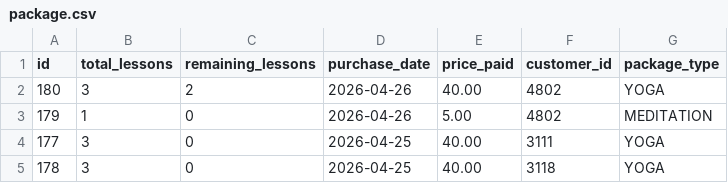
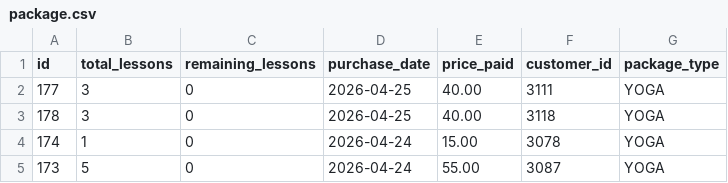
Before and after one commit to UlrikeDetective/code, a CSV file: SQL/PostGre/yoga/data/package.csv, drawn as a sheet; only a part is shown; the shorter side is filled out with more unchanged rows.

Commit message:
update yoga mess

```diff
--- a/SQL/PostGre/yoga/data/package.csv
+++ b/SQL/PostGre/yoga/data/package.csv
@@ -1,4 +1,2 @@
 "id","total_lessons","remaining_lessons","purchase_date","price_paid","customer_id","package_type"
-180,3,2,"2026-04-26",40.00,4802,"YOGA"
-179,1,0,"2026-04-26",5.00,4802,"MEDITATION"
 177,3,0,"2026-04-25",40.00,3111,"YOGA"
```
Also changed, not shown: 15 other files.
